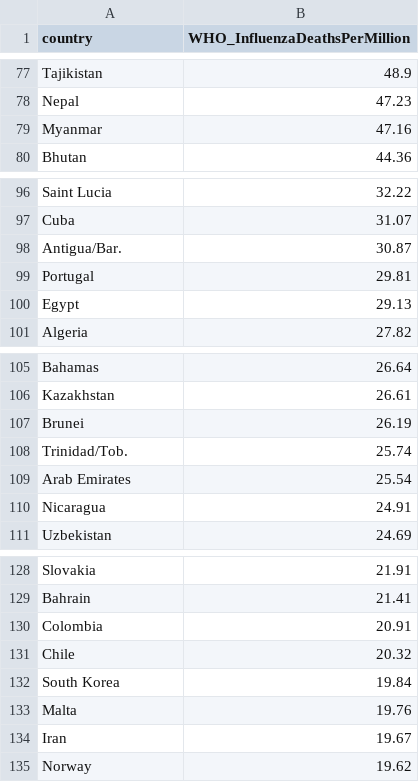
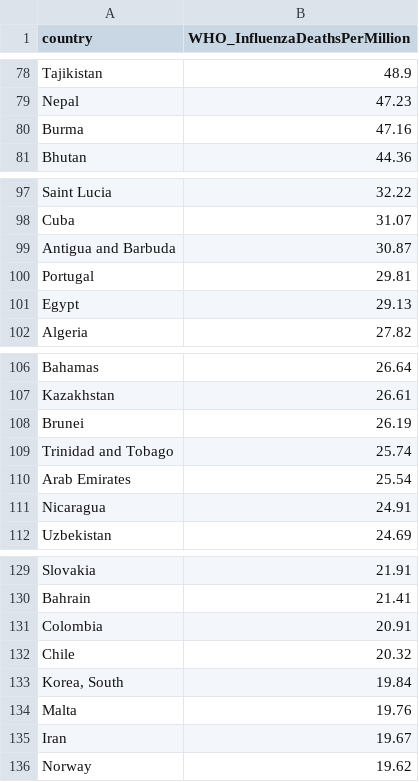
Before and after one commit to m-cheema/COVID-19DATA, a CSV file: InfluenzaDeathsByCountry.csv, drawn as a sheet; only a part is shown, gaps mark what is left out; the diff covers the shown part only.

```diff
--- a/InfluenzaDeathsByCountry.csv
+++ b/InfluenzaDeathsByCountry.csv
@@ -78,3 +79,3 @@ Tajikistan,48.9
 Nepal,47.23
-Myanmar,47.16
+Burma,47.16
 Bhutan,44.36
@@ -97,3 +98,3 @@ Saint Lucia,32.22
 Cuba,31.07
-Antigua/Bar.,30.87
+Antigua and Barbuda,30.87
 Portugal,29.81
@@ -107,3 +108,3 @@ Kazakhstan,26.61
 Brunei,26.19
-Trinidad/Tob.,25.74
+Trinidad and Tobago,25.74
 Arab Emirates,25.54
@@ -131,3 +132,3 @@ Colombia,20.91
 Chile,20.32
-South Korea,19.84
+"Korea, South",19.84
 Malta,19.76
```
Also changed, not shown: 1 added row and 14 edited cells elsewhere in this file.
